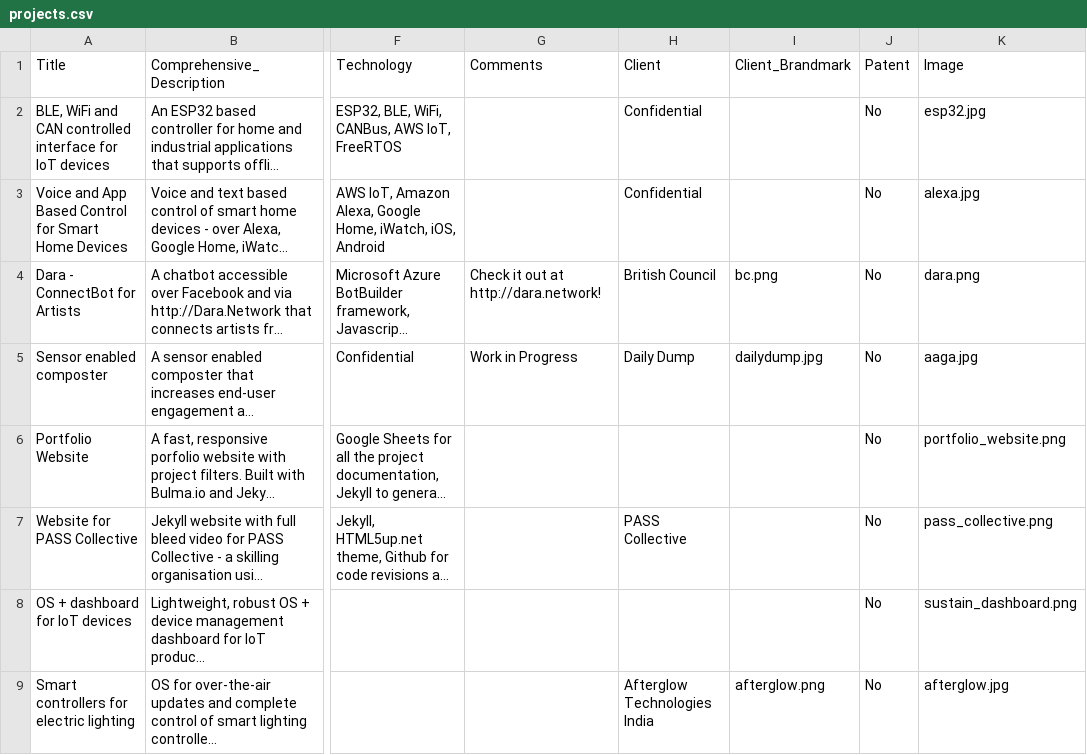
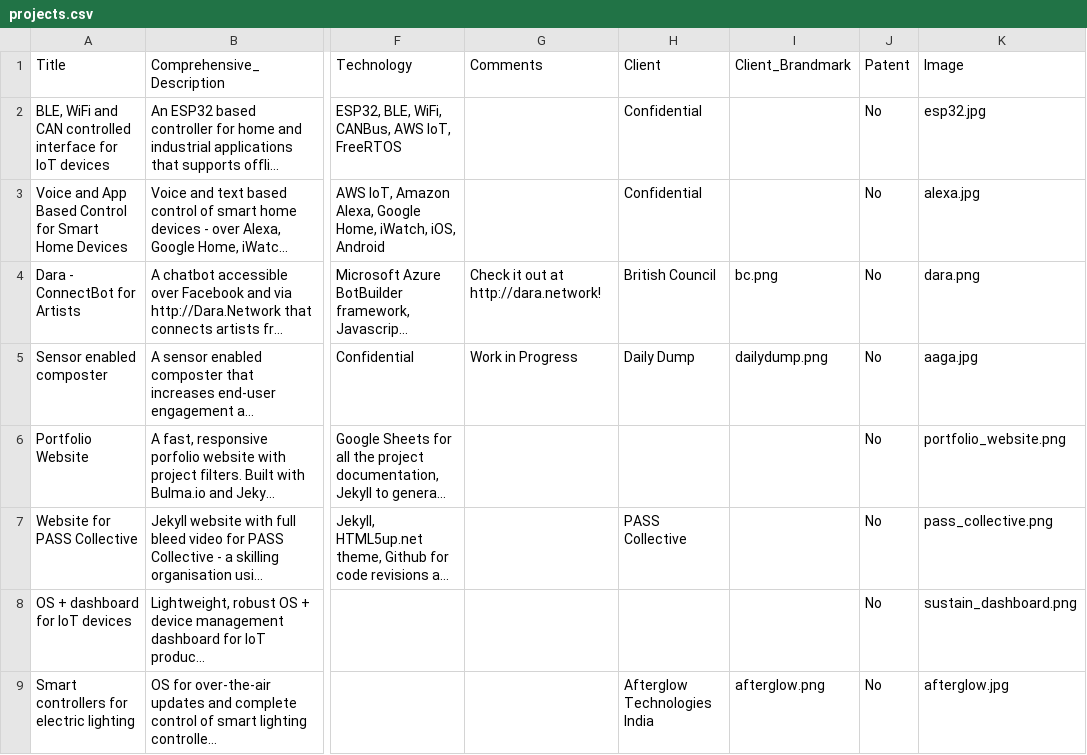
Before and after one commit to tejpochiraju/archive-tejpochiraju.github.io, a CSV file: _data/projects.csv, drawn as a sheet; only a part is shown, gaps mark what is left out; long unchanged cells end in …; the diff names each change by its address in the sheet, - before the commit and + after, or states it on an @@ line.

```diff
--- a/_data/projects.csv
+++ b/_data/projects.csv
-I5 (Client_Brandmark): dailydump.jpg
+I5 (Client_Brandmark): dailydump.png
```
Also changed, not shown: 2 other files.
